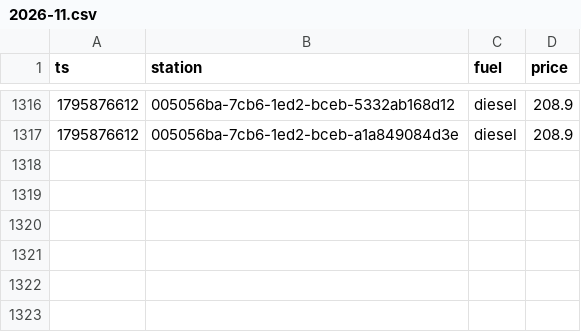
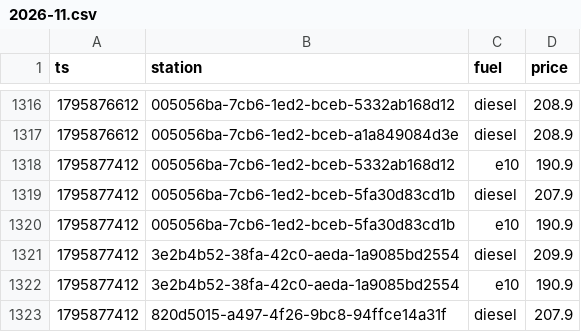
Before and after one commit to Mario-vibe/spritpreis-kompass, a CSV file: data/events/2026-11.csv, drawn as a sheet; only a part is shown, gaps mark what is left out.

```diff
--- a/data/events/2026-11.csv
+++ b/data/events/2026-11.csv
@@ -1317 +1317,7 @@ ts,station,fuel,price
 1795876612,005056ba-7cb6-1ed2-bceb-a1a849084d3e,diesel,208.9
+1795877412,005056ba-7cb6-1ed2-bceb-5332ab168d12,e10,190.9
+1795877412,005056ba-7cb6-1ed2-bceb-5fa30d83cd1b,diesel,207.9
+1795877412,005056ba-7cb6-1ed2-bceb-5fa30d83cd1b,e10,190.9
+1795877412,3e2b4b52-38fa-42c0-aeda-1a9085bd2554,diesel,209.9
+1795877412,3e2b4b52-38fa-42c0-aeda-1a9085bd2554,e10,190.9
+1795877412,820d5015-a497-4f26-9bc8-94ffce14a31f,diesel,207.9
```
Also changed, not shown: 3 other files.
